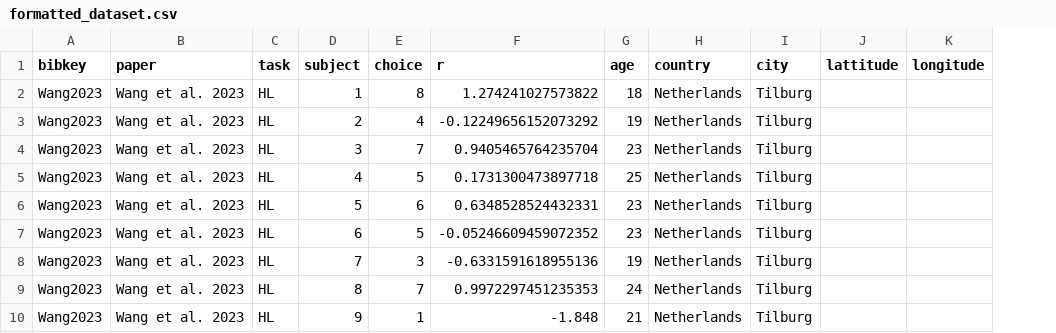
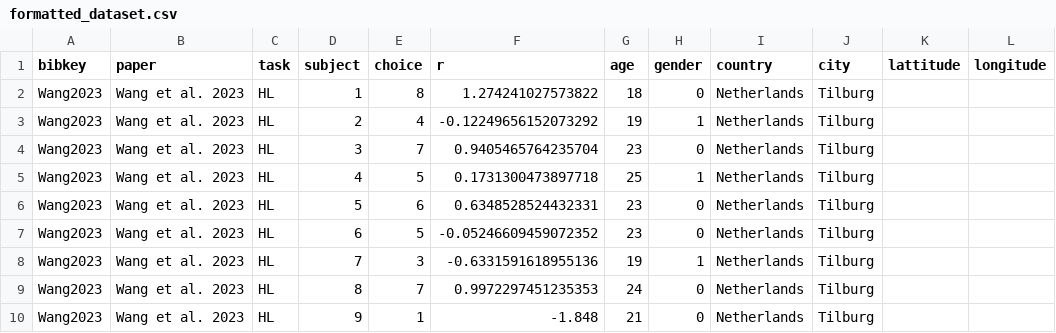
Before and after one commit to paolocrosetto/METARET, a CSV file: Data/Wang_et_al_2023/formatted_dataset.csv, drawn as a sheet; only a part is shown; the diff names each change by its address in the sheet, - before the commit and + after, or states it on an @@ line.

```diff
--- a/Data/Wang_et_al_2023/formatted_dataset.csv
+++ b/Data/Wang_et_al_2023/formatted_dataset.csv
+column H (gender), rows 2-10: 0 | 1 | 0 | 1 | 0 | 0 | 1 | 0 | 0
```
Also changed, not shown: Data/gender_gap_by_cell.csv, 3 other files.
